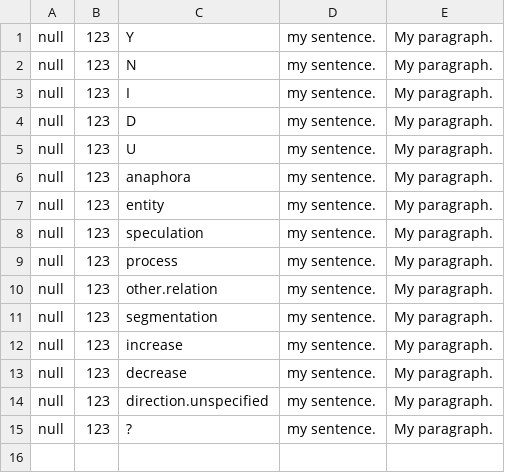
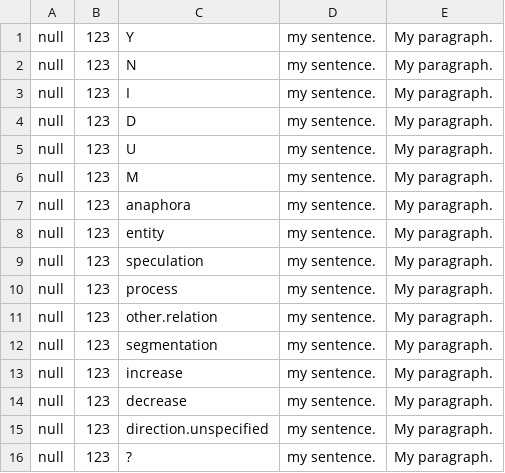
Before and after one commit to UCDenver-ccp/translator-relation-extraction, a TSV file: translatorNormalizeClassLabels.test.input.tsv, drawn as a sheet; the diff names each change by its address in the sheet, - before the commit and + after, or states it on an @@ line.

```diff
--- a/translatorNormalizeClassLabels.test.input.tsv
+++ b/translatorNormalizeClassLabels.test.input.tsv
+row 6: null | 123 | M | my sentence. | My paragraph.
```
Also changed, not shown: translatorNormalizeClassLabels.test.gold.tsv, 1 other file.
